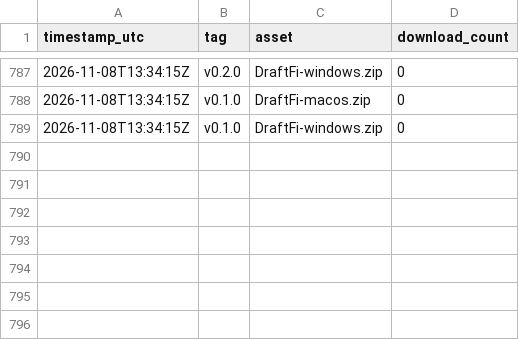
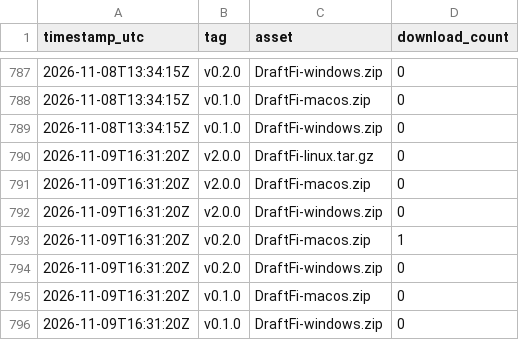
Before and after one commit to arcwel/draftfi, a CSV file: download-stats.csv, drawn as a sheet; only a part is shown, gaps mark what is left out.

Commit message:
chore: snapshot release download counts [skip ci]

```diff
--- a/download-stats.csv
+++ b/download-stats.csv
@@ -789 +789,8 @@ timestamp_utc,tag,asset,download_count
 2026-11-08T13:34:15Z,v0.1.0,DraftFi-windows.zip,0
+2026-11-09T16:31:20Z,v2.0.0,DraftFi-linux.tar.gz,0
+2026-11-09T16:31:20Z,v2.0.0,DraftFi-macos.zip,0
+2026-11-09T16:31:20Z,v2.0.0,DraftFi-windows.zip,0
+2026-11-09T16:31:20Z,v0.2.0,DraftFi-macos.zip,1
+2026-11-09T16:31:20Z,v0.2.0,DraftFi-windows.zip,0
+2026-11-09T16:31:20Z,v0.1.0,DraftFi-macos.zip,0
+2026-11-09T16:31:20Z,v0.1.0,DraftFi-windows.zip,0
```
